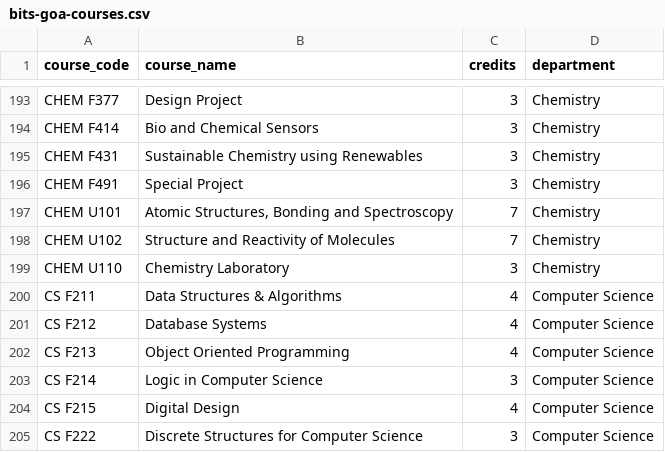
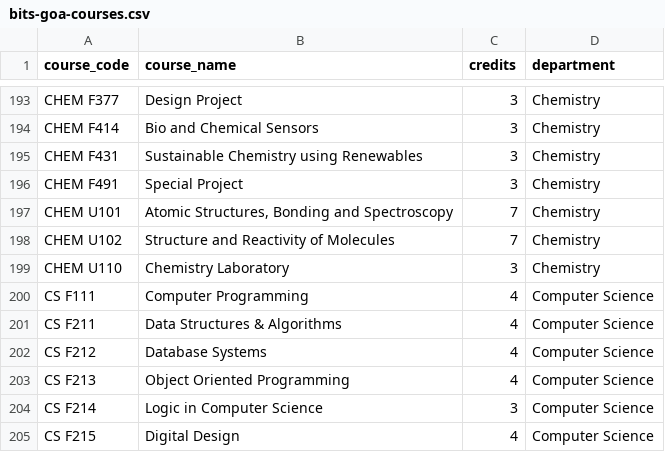
Before and after one commit to saatvikn/cgpa_pilot_bpgc, a CSV file: server/data/bits-goa-courses.csv, drawn as a sheet; only a part is shown, gaps mark what is left out; the shorter side is filled out with more unchanged rows; the diff names each change by its address in the sheet, - before the commit and + after, or states it on an @@ line.

Commit message:
Add CS F111 to course catalogue

```diff
--- a/server/data/bits-goa-courses.csv
+++ b/server/data/bits-goa-courses.csv
+row 200: CS F111 | Computer Programming | 4 | Computer Science
```
Also changed, not shown: 1 other file.
